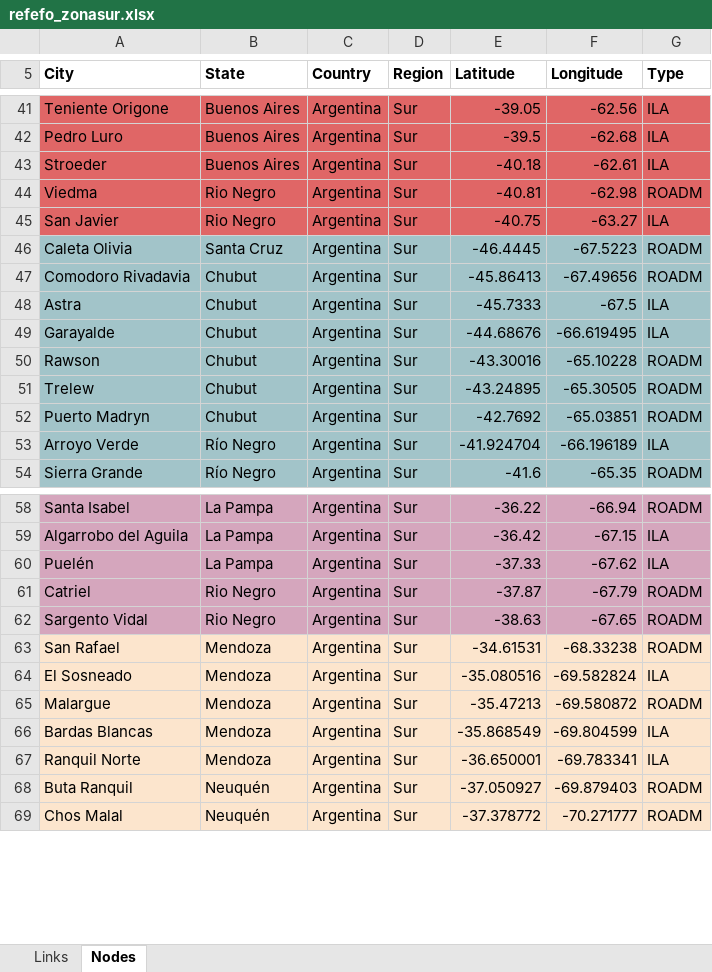
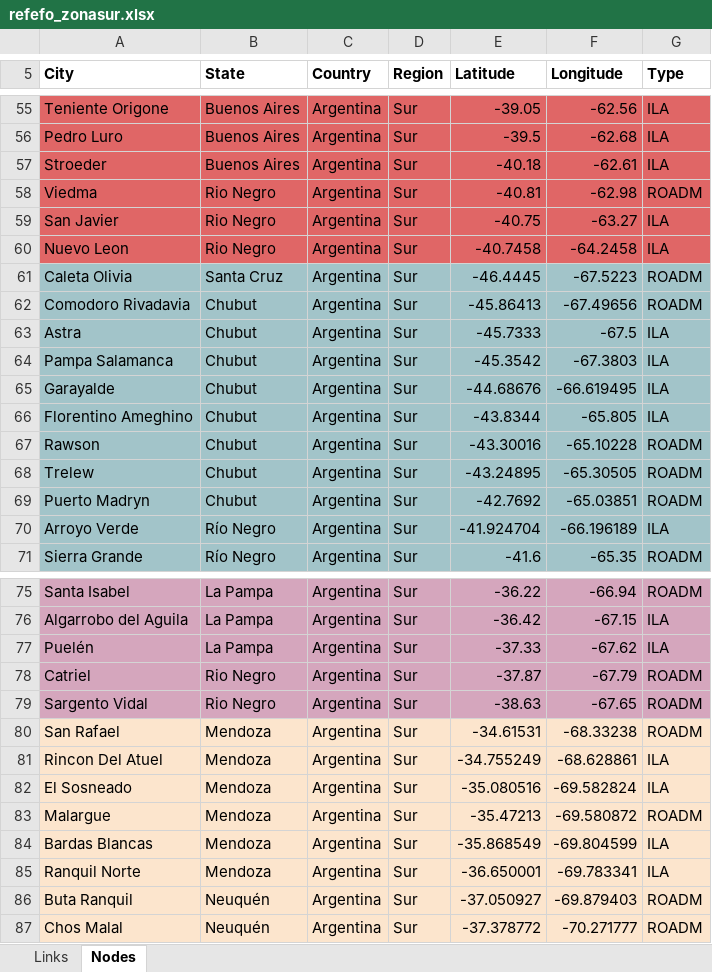
Before and after one commit to lambrese/refefo_zona_sur, an Excel workbook: refefo_zonasur.xlsx, sheet Nodes, drawn as a sheet; only a part is shown, gaps mark what is left out; values as stored, in another font and other column widths than the file's, no borders; charts and pictures not drawn; the diff covers the shown part only; the diff names each change by its address in the sheet, - before the commit and + after, or states it on an @@ line.

```diff
--- a/refefo_zonasur.xlsx (sheet Nodes)
+++ b/refefo_zonasur.xlsx (sheet Nodes)
+row 60: Nuevo Leon | Rio Negro | Argentina | Sur | -40.7458 | -64.2458 | ILA
+row 64: Pampa Salamanca | Chubut | Argentina | Sur | -45.3542 | -67.3803 | ILA
+row 66: Florentino Ameghino | Chubut | Argentina | Sur | -43.8344 | -65.805 | ILA
+row 81: Rincon Del Atuel | Mendoza | Argentina | Sur | -34.755249 | -68.628861 | ILA
```
Also changed, not shown: 14 added rows and 2 edited cells elsewhere in this sheet, sheet Links.
